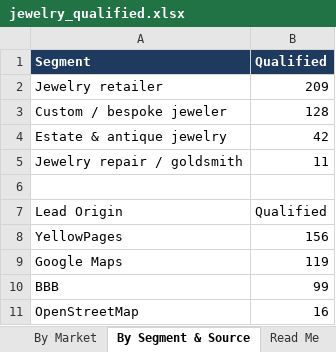
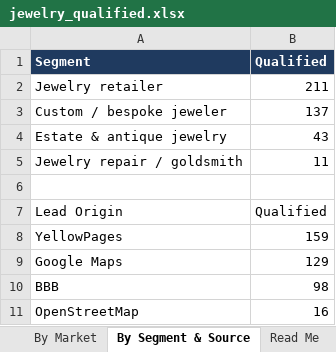
Before and after one commit to riyaansheth/claude-cloud, an Excel workbook: leadrun_jewelry/jewelry_qualified.xlsx, sheet By Segment & Source, drawn as a sheet; values as stored, in another font and other column widths than the file's, no borders; the diff names each change by its address in the sheet, - before the commit and + after, or states it on an @@ line.

```diff
--- a/leadrun_jewelry/jewelry_qualified.xlsx (sheet By Segment & Source)
+++ b/leadrun_jewelry/jewelry_qualified.xlsx (sheet By Segment & Source)
-B2 (Qualified): 209
+B2 (Qualified): 211
-B3 (Qualified): 128
+B3 (Qualified): 137
-B4 (Qualified): 42
+B4 (Qualified): 43
-B8 (Qualified): 156
+B8 (Qualified): 159
-B9 (Qualified): 119
+B9 (Qualified): 129
-B10 (Qualified): 99
+B10 (Qualified): 98
```
Also changed, not shown: sheet Qualified Leads, sheet By Market, sheet Read Me, 3 other files.
